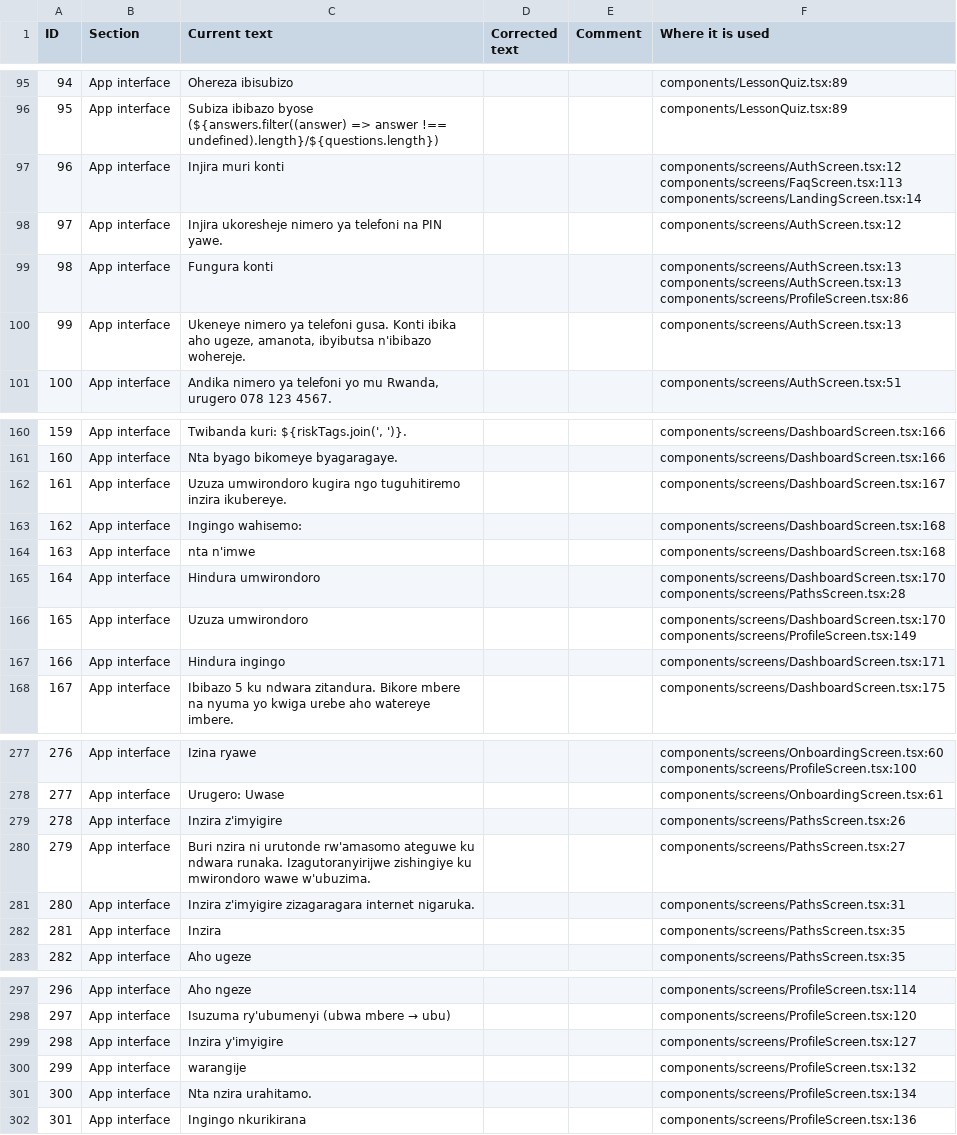
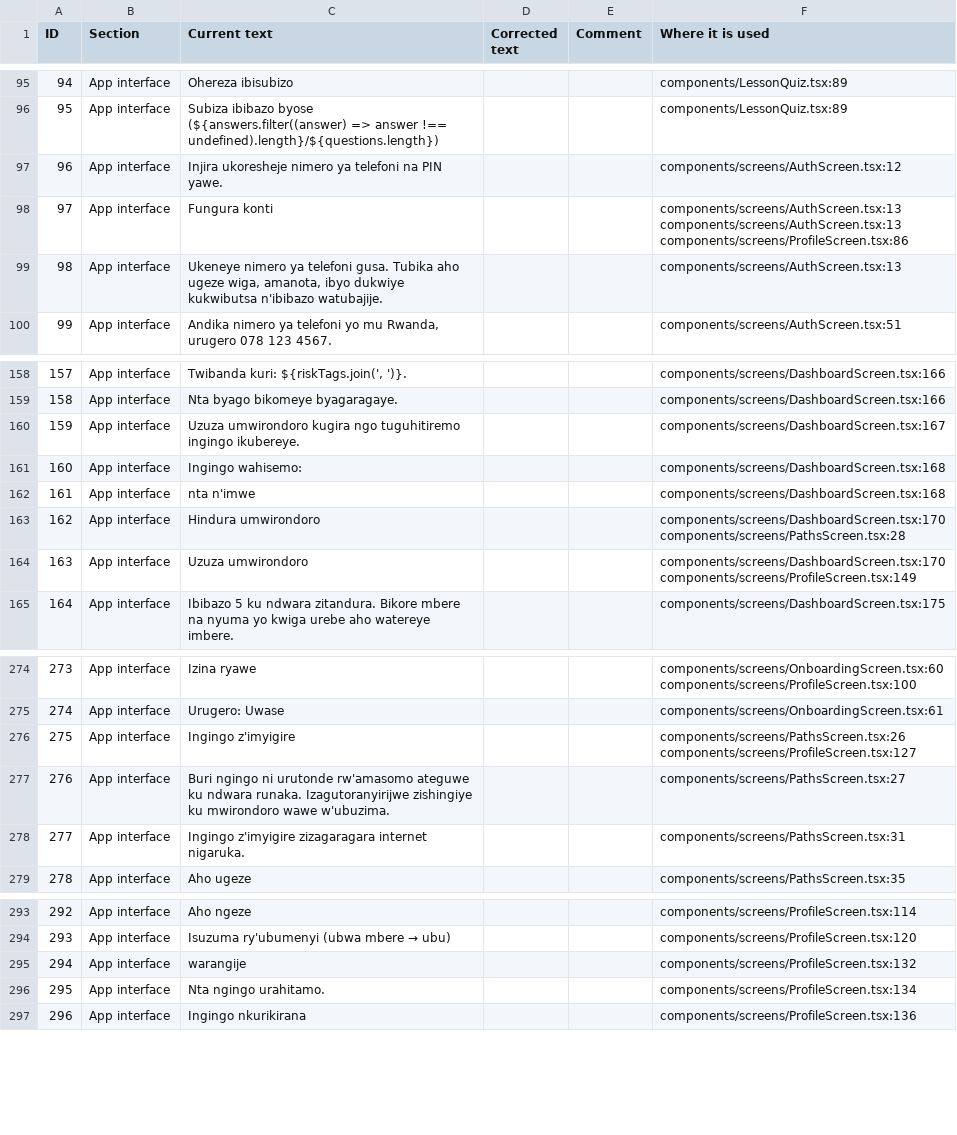
Before and after one commit to fistonfle/baho, a CSV file: docs/translations/baho-text.csv, drawn as a sheet; only a part is shown, gaps mark what is left out; removed rows and columns are numbered as before the commit, all else as after; the diff covers the shown part only; the diff names each change by its address in the sheet, - before the commit and + after, or states it on an @@ line.

```diff
--- a/docs/translations/baho-text.csv
+++ b/docs/translations/baho-text.csv
-row 97: 96 | App interface | Injira muri konti |  |  | components/screens/AuthScreen.tsx:12 components/screens/FaqScreen.tsx:113 components/screens/LandingScreen.tsx:14
@@ column A (ID) renumbered from row 97 down @@
-C99 (Current text): …telefoni gusa. Konti ibika aho ugeze, amanota, ibyibutsa n'ibibazo wohereje.
+C99 (Current text): …telefoni gusa. Tubika aho ugeze wiga, amanota, ibyo dukwiye kukwibutsa n'ibibazo watubajije.
-C160 (Current text): …ngo tuguhitiremo inzira ikubereye.
+C160 (Current text): …ngo tuguhitiremo ingingo ikubereye.
-row 167: 166 | App interface | Hindura ingingo |  |  | components/screens/DashboardScreen.tsx:171
-C276 (Current text): Inzira z'imyigire
+C276 (Current text): Ingingo z'imyigire
-F276 (Where it is used): components/screens/PathsScreen.tsx:26
+F276 (Where it is used): components/screens/PathsScreen.tsx:26 components/screens/ProfileScreen.tsx:127
-C277 (Current text): Buri nzira ni urutonde…
+C277 (Current text): Buri ngingo ni urutonde…
-C278 (Current text): Inzira z'imyigire zizagaragara…
+C278 (Current text): Ingingo z'imyigire zizagaragara…
-row 282: 281 | App interface | Inzira |  |  | components/screens/PathsScreen.tsx:35
-row 299: 298 | App interface | Inzira y'imyigire |  |  | components/screens/ProfileScreen.tsx:127
-C296 (Current text): Nta nzira urahitamo.
+C296 (Current text): Nta ngingo urahitamo.
```
Also changed, not shown: 2 added rows, 3 removed rows and 71 edited cells elsewhere in this file, 18 other files.
